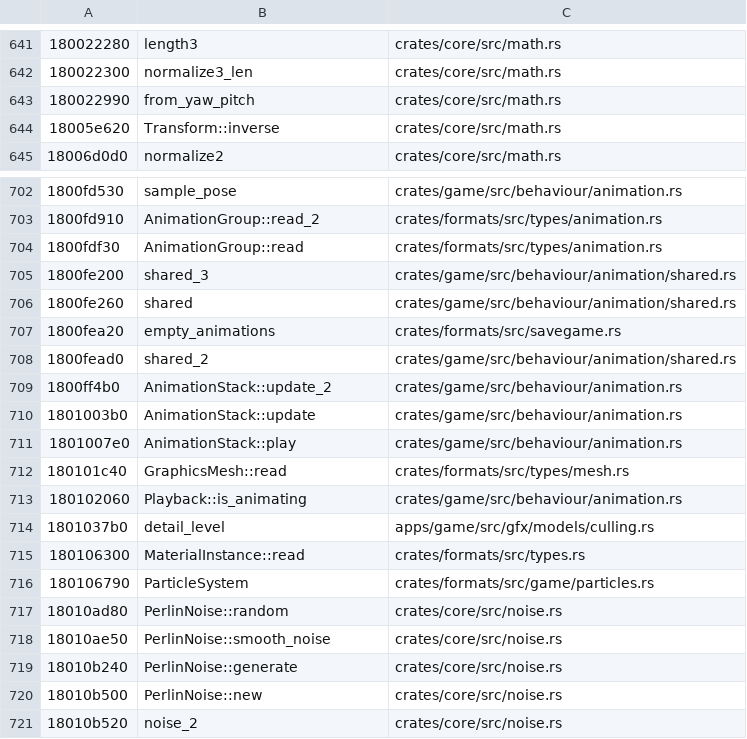
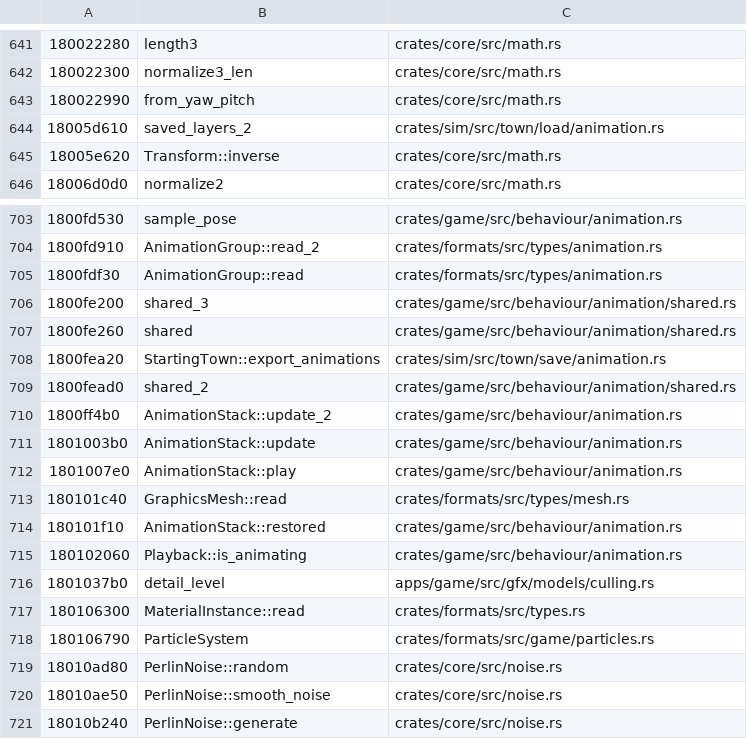
Before and after one commit to tanepiper/unbanished, a TSV file: labels/names-from-port.tsv, drawn as a sheet; only a part is shown, gaps mark what is left out; the shorter side is filled out with more unchanged rows.

```diff
--- a/labels/names-from-port.tsv
+++ b/labels/names-from-port.tsv
@@ -643,2 +643,3 @@
 180022990	from_yaw_pitch	crates/core/src/math.rs
+18005d610	saved_layers_2	crates/sim/src/town/load/animation.rs
 18005e620	Transform::inverse	crates/core/src/math.rs
@@ -706,3 +707,3 @@
 1800fe260	shared	crates/game/src/behaviour/animation/shared.rs
-1800fea20	empty_animations	crates/formats/src/savegame.rs
+1800fea20	StartingTown::export_animations	crates/sim/src/town/save/animation.rs
 1800fead0	shared_2	crates/game/src/behaviour/animation/shared.rs
@@ -712,2 +713,3 @@
 180101c40	GraphicsMesh::read	crates/formats/src/types/mesh.rs
+180101f10	AnimationStack::restored	crates/game/src/behaviour/animation.rs
 180102060	Playback::is_animating	crates/game/src/behaviour/animation.rs
```
Also changed, not shown: 23 other files.
